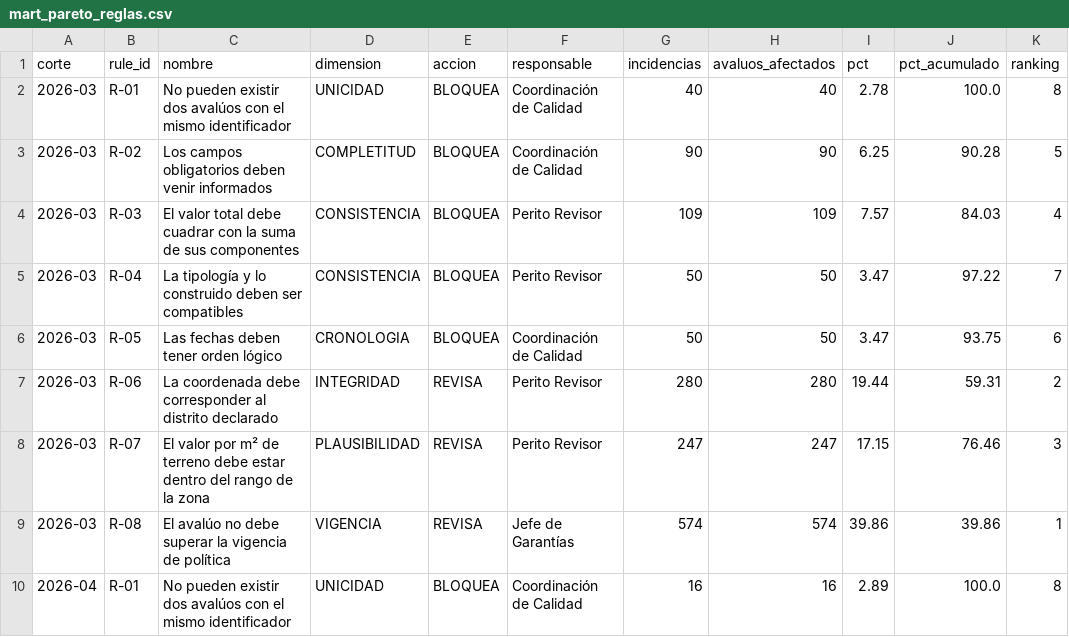
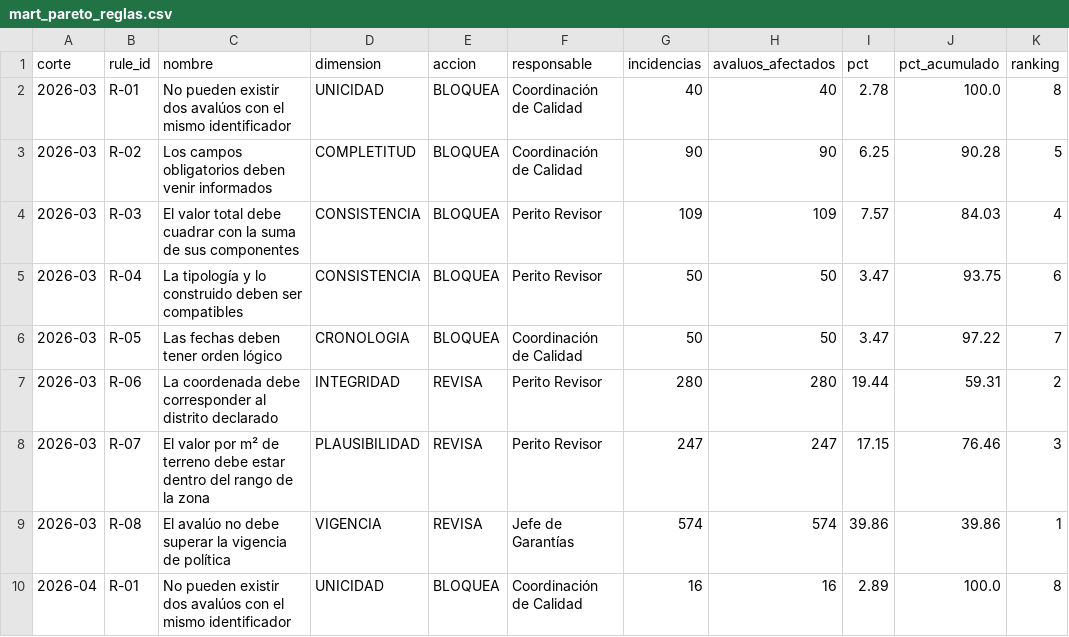
Before and after one commit to BigBossCarlos/cartera-garantias-dq, a CSV file: data/marts/mart_pareto_reglas.csv, drawn as a sheet; only a part is shown.

```diff
--- a/data/marts/mart_pareto_reglas.csv
+++ b/data/marts/mart_pareto_reglas.csv
@@ -4,4 +4,4 @@ corte,rule_id,nombre,dimension,accion,responsable,incidencias,avaluos_afectados,
 2026-03,R-03,El valor total debe cuadrar con la suma de sus componentes,CONSISTENCIA,BLOQUEA,Perito Revisor,109,109,7.57,84.03,4
-2026-03,R-04,La tipología y lo construido deben ser compatibles,CONSISTENCIA,BLOQUEA,Perito Revisor,50,50,3.47,97.22,7
-2026-03,R-05,Las fechas deben tener orden lógico,CRONOLOGIA,BLOQUEA,Coordinación de Calidad,50,50,3.47,93.75,6
+2026-03,R-04,La tipología y lo construido deben ser compatibles,CONSISTENCIA,BLOQUEA,Perito Revisor,50,50,3.47,93.75,6
+2026-03,R-05,Las fechas deben tener orden lógico,CRONOLOGIA,BLOQUEA,Coordinación de Calidad,50,50,3.47,97.22,7
 2026-03,R-06,La coordenada debe corresponder al distrito declarado,INTEGRIDAD,REVISA,Perito Revisor,280,280,19.44,59.31,2
```
Also changed, not shown: data/marts/mart_lista_trabajo.csv, 2 other files.
